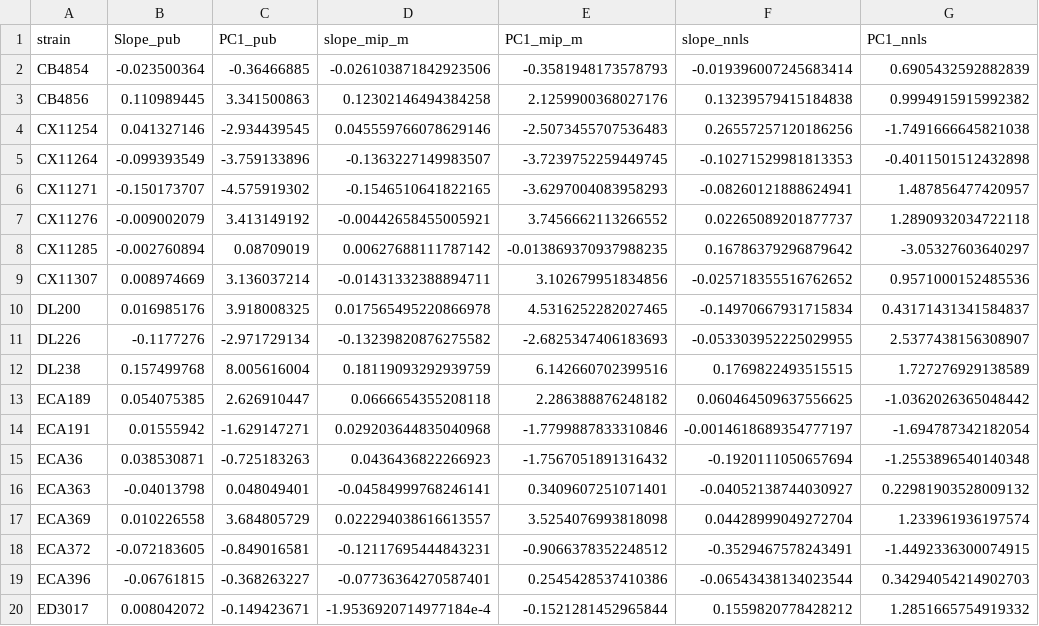
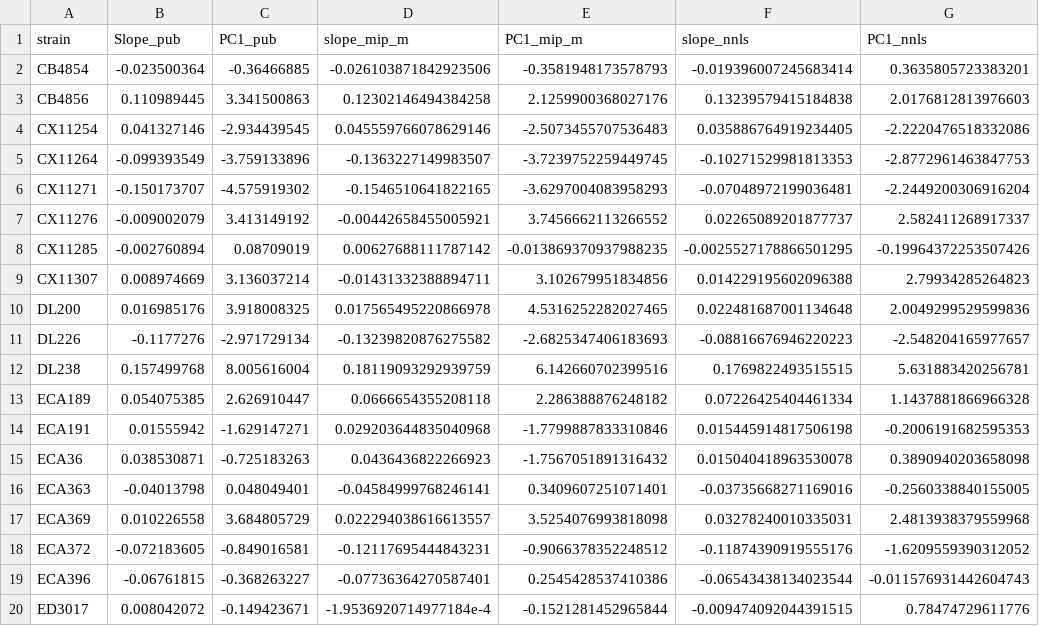
Before and after one commit to Thatguy027/Bulk_GWA_Manuscript, a CSV file: supplemental_data/phenotypes/baugh_recipe_traits_pool100.csv, drawn as a sheet; only a part is shown; the diff covers the shown part only.

```diff
--- a/supplemental_data/phenotypes/baugh_recipe_traits_pool100.csv
+++ b/supplemental_data/phenotypes/baugh_recipe_traits_pool100.csv
@@ -1,20 +1,20 @@
 strain,Slope_pub,PC1_pub,slope_mip_m,PC1_mip_m,slope_nnls,PC1_nnls
-CB4854,-0.023500364,-0.36466885,-0.026103871842923506,-0.3581948173578793,-0.019396007245683414,0.6905432592882839
-CB4856,0.110989445,3.341500863,0.12302146494384258,2.1259900368027176,0.13239579415184838,0.9994915915992382
-CX11254,0.041327146,-2.934439545,0.045559766078629146,-2.5073455707536483,0.26557257120186256,-1.7491666645821038
-CX11264,-0.099393549,-3.759133896,-0.1363227149983507,-3.7239752259449745,-0.10271529981813353,-0.4011501512432898
-CX11271,-0.150173707,-4.575919302,-0.1546510641822165,-3.6297004083958293,-0.08260121888624941,1.487856477420957
-CX11276,-0.009002079,3.413149192,-0.00442658455005921,3.7456662113266552,0.02265089201877737,1.2890932034722118
-CX11285,-0.002760894,0.08709019,0.00627688111787142,-0.013869370937988235,0.16786379296879642,-3.05327603640297
-CX11307,0.008974669,3.136037214,-0.01431332388894711,3.102679951834856,-0.025718355516762652,0.9571000152485536
-DL200,0.016985176,3.918008325,0.017565495220866978,4.5316252282027465,-0.14970667931715834,0.43171431341584837
-DL226,-0.1177276,-2.971729134,-0.13239820876275582,-2.6825347406183693,-0.053303952225029955,2.5377438156308907
-DL238,0.157499768,8.005616004,0.18119093292939759,6.142660702399516,0.1769822493515515,1.727276929138589
-ECA189,0.054075385,2.626910447,0.0666654355208118,2.286388876248182,0.060464509637556625,-1.0362026365048442
-ECA191,0.01555942,-1.629147271,0.029203644835040968,-1.7799887833310846,-0.0014618689354777197,-1.694787342182054
-ECA36,0.038530871,-0.725183263,0.0436436822266923,-1.7567051891316432,-0.1920111050657694,-1.2553896540140348
-ECA363,-0.04013798,0.048049401,-0.04584999768246141,0.3409607251071401,-0.04052138744030927,0.22981903528009132
-ECA369,0.010226558,3.684805729,0.022294038616613557,3.5254076993818098,0.04428999049272704,1.233961936197574
-ECA372,-0.072183605,-0.849016581,-0.12117695444843231,-0.9066378352248512,-0.3529467578243491,-1.4492336300074915
-ECA396,-0.06761815,-0.368263227,-0.07736364270587401,0.2545428537410386,-0.06543438134023544,0.34294054214902703
-ED3017,0.008042072,-0.149423671,-1.9536920714977184e-4,-0.1521281452965844,0.1559820778428212,1.2851665754919332
+CB4854,-0.023500364,-0.36466885,-0.026103871842923506,-0.3581948173578793,-0.019396007245683414,0.3635805723383201
+CB4856,0.110989445,3.341500863,0.12302146494384258,2.1259900368027176,0.13239579415184838,2.0176812813976603
+CX11254,0.041327146,-2.934439545,0.045559766078629146,-2.5073455707536483,0.035886764919234405,-2.2220476518332086
+CX11264,-0.099393549,-3.759133896,-0.1363227149983507,-3.7239752259449745,-0.10271529981813353,-2.8772961463847753
+CX11271,-0.150173707,-4.575919302,-0.1546510641822165,-3.6297004083958293,-0.07048972199036481,-2.2449200306916204
+CX11276,-0.009002079,3.413149192,-0.00442658455005921,3.7456662113266552,0.02265089201877737,2.582411268917337
+CX11285,-0.002760894,0.08709019,0.00627688111787142,-0.013869370937988235,-0.0025527178866501295,-0.19964372253507426
+CX11307,0.008974669,3.136037214,-0.01431332388894711,3.102679951834856,0.014229195602096388,2.79934285264823
+DL200,0.016985176,3.918008325,0.017565495220866978,4.5316252282027465,0.022481687001134648,2.0049299529599836
+DL226,-0.1177276,-2.971729134,-0.13239820876275582,-2.6825347406183693,-0.08816676946220223,-2.548204165977657
+DL238,0.157499768,8.005616004,0.18119093292939759,6.142660702399516,0.1769822493515515,5.631883420256781
+ECA189,0.054075385,2.626910447,0.0666654355208118,2.286388876248182,0.07226425404461334,1.1437881866966328
+ECA191,0.01555942,-1.629147271,0.029203644835040968,-1.7799887833310846,0.015445914817506198,-0.2006191682595353
+ECA36,0.038530871,-0.725183263,0.0436436822266923,-1.7567051891316432,0.015040418963530078,0.3890940203658098
+ECA363,-0.04013798,0.048049401,-0.04584999768246141,0.3409607251071401,-0.03735668271169016,-0.2560338840155005
+ECA369,0.010226558,3.684805729,0.022294038616613557,3.5254076993818098,0.03278240010335031,2.4813938379559968
+ECA372,-0.072183605,-0.849016581,-0.12117695444843231,-0.9066378352248512,-0.11874390919555176,-1.6209559390312052
+ECA396,-0.06761815,-0.368263227,-0.07736364270587401,0.2545428537410386,-0.06543438134023544,-0.011576931442604743
+ED3017,0.008042072,-0.149423671,-1.9536920714977184e-4,-0.1521281452965844,-0.009474092044391515,0.78474729611776
```
Also changed, not shown: 135 edited cells elsewhere in this file, supplemental_data/phenotypes/baugh_recipe_traits_dep103.csv, 1 other file.
